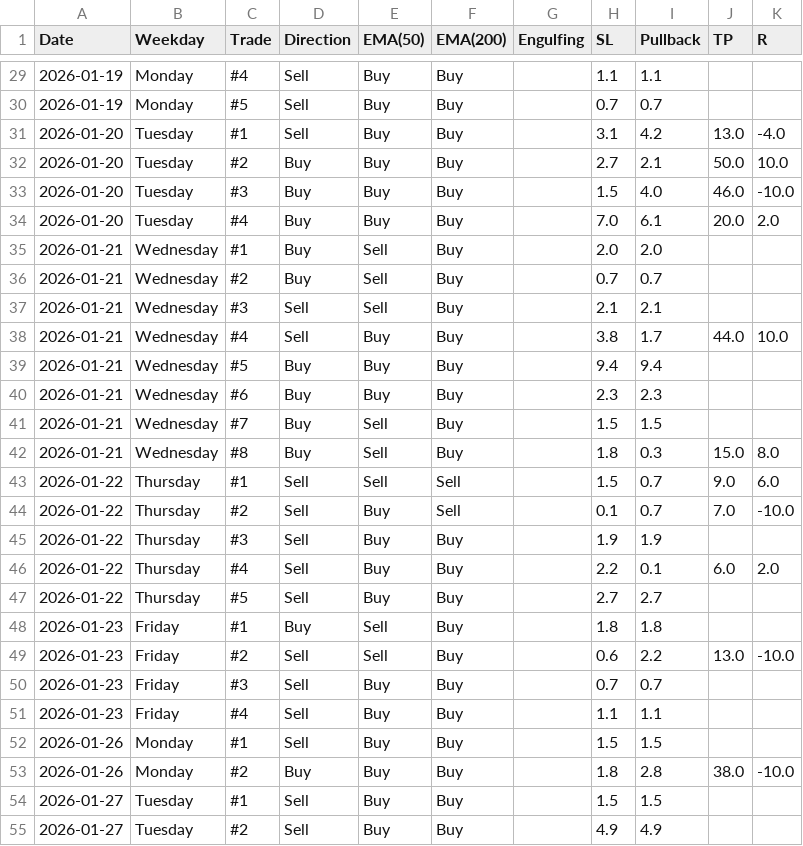
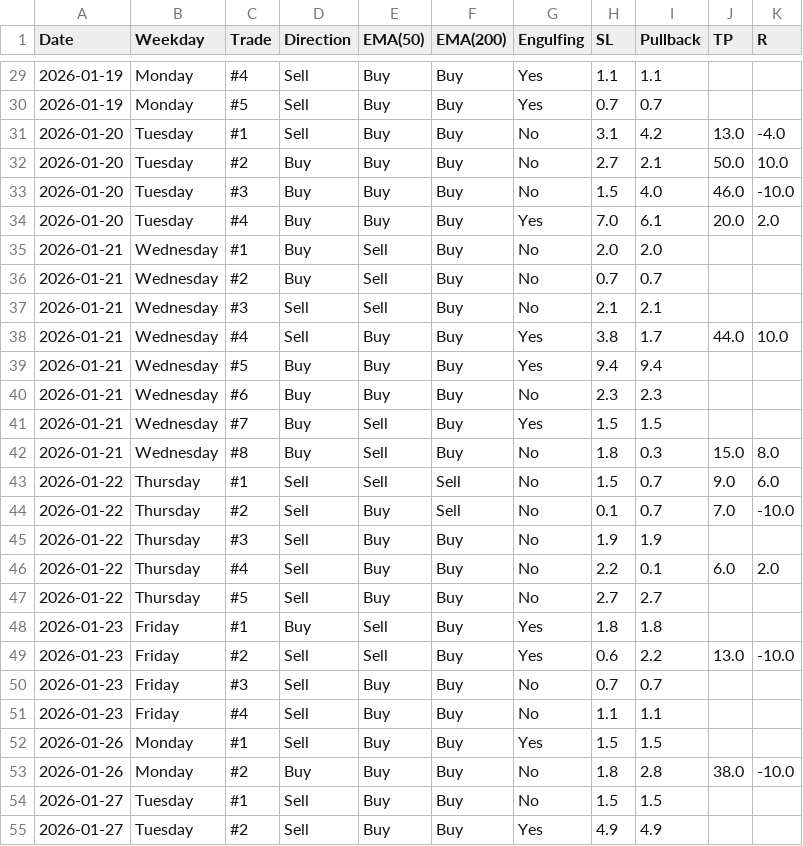
Before and after one commit to ReekenX/forex-backtester, a CSV file: data/eurusd_2026_1m_confirmation_candle.csv, drawn as a sheet; only a part is shown, gaps mark what is left out; the diff covers the shown part only.

```diff
--- a/data/eurusd_2026_1m_confirmation_candle.csv
+++ b/data/eurusd_2026_1m_confirmation_candle.csv
@@ -29,27 +29,27 @@ Date,Weekday,Trade,Direction,EMA(50),EMA(200),Engulfing,SL,Pullback,TP,R
-2026-01-19,Monday,#4,Sell,Buy,Buy,,1.1,1.1,,
-2026-01-19,Monday,#5,Sell,Buy,Buy,,0.7,0.7,,
-2026-01-20,Tuesday,#1,Sell,Buy,Buy,,3.1,4.2,13.0,-4.0
-2026-01-20,Tuesday,#2,Buy,Buy,Buy,,2.7,2.1,50.0,10.0
-2026-01-20,Tuesday,#3,Buy,Buy,Buy,,1.5,4.0,46.0,-10.0
-2026-01-20,Tuesday,#4,Buy,Buy,Buy,,7.0,6.1,20.0,2.0
-2026-01-21,Wednesday,#1,Buy,Sell,Buy,,2.0,2.0,,
-2026-01-21,Wednesday,#2,Buy,Sell,Buy,,0.7,0.7,,
-2026-01-21,Wednesday,#3,Sell,Sell,Buy,,2.1,2.1,,
-2026-01-21,Wednesday,#4,Sell,Buy,Buy,,3.8,1.7,44.0,10.0
-2026-01-21,Wednesday,#5,Buy,Buy,Buy,,9.4,9.4,,
-2026-01-21,Wednesday,#6,Buy,Buy,Buy,,2.3,2.3,,
-2026-01-21,Wednesday,#7,Buy,Sell,Buy,,1.5,1.5,,
-2026-01-21,Wednesday,#8,Buy,Sell,Buy,,1.8,0.3,15.0,8.0
-2026-01-22,Thursday,#1,Sell,Sell,Sell,,1.5,0.7,9.0,6.0
-2026-01-22,Thursday,#2,Sell,Buy,Sell,,0.1,0.7,7.0,-10.0
-2026-01-22,Thursday,#3,Sell,Buy,Buy,,1.9,1.9,,
-2026-01-22,Thursday,#4,Sell,Buy,Buy,,2.2,0.1,6.0,2.0
-2026-01-22,Thursday,#5,Sell,Buy,Buy,,2.7,2.7,,
-2026-01-23,Friday,#1,Buy,Sell,Buy,,1.8,1.8,,
-2026-01-23,Friday,#2,Sell,Sell,Buy,,0.6,2.2,13.0,-10.0
-2026-01-23,Friday,#3,Sell,Buy,Buy,,0.7,0.7,,
-2026-01-23,Friday,#4,Sell,Buy,Buy,,1.1,1.1,,
-2026-01-26,Monday,#1,Sell,Buy,Buy,,1.5,1.5,,
-2026-01-26,Monday,#2,Buy,Buy,Buy,,1.8,2.8,38.0,-10.0
-2026-01-27,Tuesday,#1,Sell,Buy,Buy,,1.5,1.5,,
-2026-01-27,Tuesday,#2,Sell,Buy,Buy,,4.9,4.9,,
+2026-01-19,Monday,#4,Sell,Buy,Buy,Yes,1.1,1.1,,
+2026-01-19,Monday,#5,Sell,Buy,Buy,Yes,0.7,0.7,,
+2026-01-20,Tuesday,#1,Sell,Buy,Buy,No,3.1,4.2,13.0,-4.0
+2026-01-20,Tuesday,#2,Buy,Buy,Buy,No,2.7,2.1,50.0,10.0
+2026-01-20,Tuesday,#3,Buy,Buy,Buy,No,1.5,4.0,46.0,-10.0
+2026-01-20,Tuesday,#4,Buy,Buy,Buy,Yes,7.0,6.1,20.0,2.0
+2026-01-21,Wednesday,#1,Buy,Sell,Buy,No,2.0,2.0,,
+2026-01-21,Wednesday,#2,Buy,Sell,Buy,No,0.7,0.7,,
+2026-01-21,Wednesday,#3,Sell,Sell,Buy,No,2.1,2.1,,
+2026-01-21,Wednesday,#4,Sell,Buy,Buy,Yes,3.8,1.7,44.0,10.0
+2026-01-21,Wednesday,#5,Buy,Buy,Buy,Yes,9.4,9.4,,
+2026-01-21,Wednesday,#6,Buy,Buy,Buy,No,2.3,2.3,,
+2026-01-21,Wednesday,#7,Buy,Sell,Buy,Yes,1.5,1.5,,
+2026-01-21,Wednesday,#8,Buy,Sell,Buy,No,1.8,0.3,15.0,8.0
+2026-01-22,Thursday,#1,Sell,Sell,Sell,No,1.5,0.7,9.0,6.0
+2026-01-22,Thursday,#2,Sell,Buy,Sell,No,0.1,0.7,7.0,-10.0
+2026-01-22,Thursday,#3,Sell,Buy,Buy,No,1.9,1.9,,
+2026-01-22,Thursday,#4,Sell,Buy,Buy,No,2.2,0.1,6.0,2.0
+2026-01-22,Thursday,#5,Sell,Buy,Buy,No,2.7,2.7,,
+2026-01-23,Friday,#1,Buy,Sell,Buy,Yes,1.8,1.8,,
+2026-01-23,Friday,#2,Sell,Sell,Buy,Yes,0.6,2.2,13.0,-10.0
+2026-01-23,Friday,#3,Sell,Buy,Buy,No,0.7,0.7,,
+2026-01-23,Friday,#4,Sell,Buy,Buy,No,1.1,1.1,,
+2026-01-26,Monday,#1,Sell,Buy,Buy,Yes,1.5,1.5,,
+2026-01-26,Monday,#2,Buy,Buy,Buy,No,1.8,2.8,38.0,-10.0
+2026-01-27,Tuesday,#1,Sell,Buy,Buy,No,1.5,1.5,,
+2026-01-27,Tuesday,#2,Sell,Buy,Buy,Yes,4.9,4.9,,
```
Also changed, not shown: 124 edited cells elsewhere in this file.
